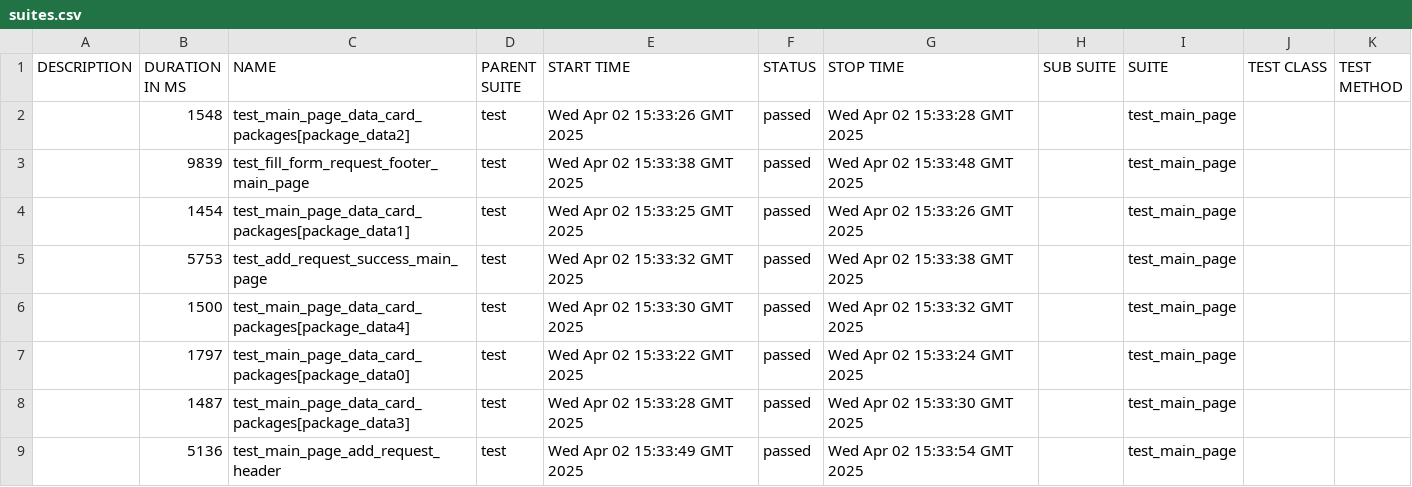
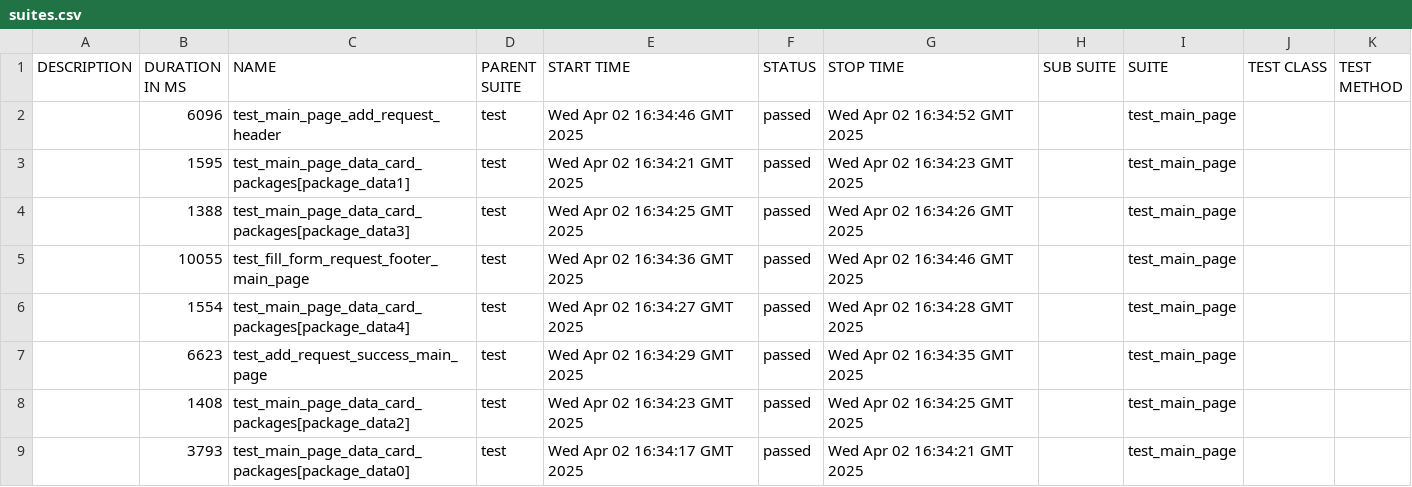
Before and after one commit to achernecova/godevPreprod, a CSV file: data/suites.csv, drawn as a sheet.

```diff
--- a/data/suites.csv
+++ b/data/suites.csv
@@ -1,9 +1,9 @@
 "DESCRIPTION","DURATION IN MS","NAME","PARENT SUITE","START TIME","STATUS","STOP TIME","SUB SUITE","SUITE","TEST CLASS","TEST METHOD"
-"","1548","test_main_page_data_card_packages[package_data2]","test","Wed Apr 02 15:33:26 GMT 2025","passed","Wed Apr 02 15:33:28 GMT 2025","","test_main_page","",""
-"","9839","test_fill_form_request_footer_main_page","test","Wed Apr 02 15:33:38 GMT 2025","passed","Wed Apr 02 15:33:48 GMT 2025","","test_main_page","",""
-"","1454","test_main_page_data_card_packages[package_data1]","test","Wed Apr 02 15:33:25 GMT 2025","passed","Wed Apr 02 15:33:26 GMT 2025","","test_main_page","",""
-"","5753","test_add_request_success_main_page","test","Wed Apr 02 15:33:32 GMT 2025","passed","Wed Apr 02 15:33:38 GMT 2025","","test_main_page","",""
-"","1500","test_main_page_data_card_packages[package_data4]","test","Wed Apr 02 15:33:30 GMT 2025","passed","Wed Apr 02 15:33:32 GMT 2025","","test_main_page","",""
-"","1797","test_main_page_data_card_packages[package_data0]","test","Wed Apr 02 15:33:22 GMT 2025","passed","Wed Apr 02 15:33:24 GMT 2025","","test_main_page","",""
-"","1487","test_main_page_data_card_packages[package_data3]","test","Wed Apr 02 15:33:28 GMT 2025","passed","Wed Apr 02 15:33:30 GMT 2025","","test_main_page","",""
-"","5136","test_main_page_add_request_header","test","Wed Apr 02 15:33:49 GMT 2025","passed","Wed Apr 02 15:33:54 GMT 2025","","test_main_page","",""
+"","6096","test_main_page_add_request_header","test","Wed Apr 02 16:34:46 GMT 2025","passed","Wed Apr 02 16:34:52 GMT 2025","","test_main_page","",""
+"","1595","test_main_page_data_card_packages[package_data1]","test","Wed Apr 02 16:34:21 GMT 2025","passed","Wed Apr 02 16:34:23 GMT 2025","","test_main_page","",""
+"","1388","test_main_page_data_card_packages[package_data3]","test","Wed Apr 02 16:34:25 GMT 2025","passed","Wed Apr 02 16:34:26 GMT 2025","","test_main_page","",""
+"","10055","test_fill_form_request_footer_main_page","test","Wed Apr 02 16:34:36 GMT 2025","passed","Wed Apr 02 16:34:46 GMT 2025","","test_main_page","",""
+"","1554","test_main_page_data_card_packages[package_data4]","test","Wed Apr 02 16:34:27 GMT 2025","passed","Wed Apr 02 16:34:28 GMT 2025","","test_main_page","",""
+"","6623","test_add_request_success_main_page","test","Wed Apr 02 16:34:29 GMT 2025","passed","Wed Apr 02 16:34:35 GMT 2025","","test_main_page","",""
+"","1408","test_main_page_data_card_packages[package_data2]","test","Wed Apr 02 16:34:23 GMT 2025","passed","Wed Apr 02 16:34:25 GMT 2025","","test_main_page","",""
+"","3793","test_main_page_data_card_packages[package_data0]","test","Wed Apr 02 16:34:17 GMT 2025","passed","Wed Apr 02 16:34:21 GMT 2025","","test_main_page","",""
```
Also changed, not shown: data/behaviors.csv, 42 other files.
